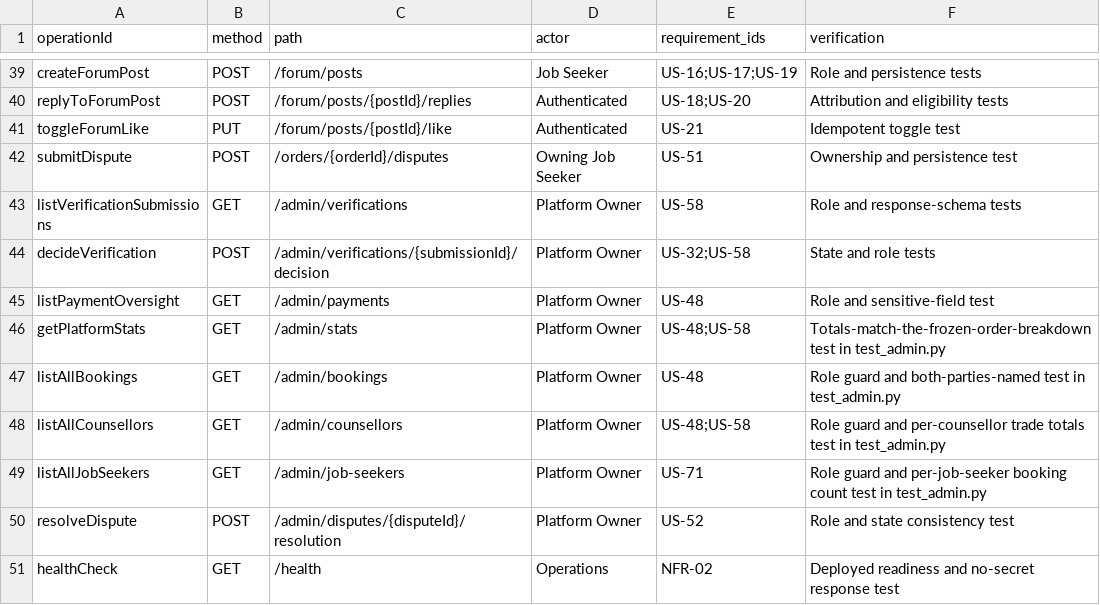
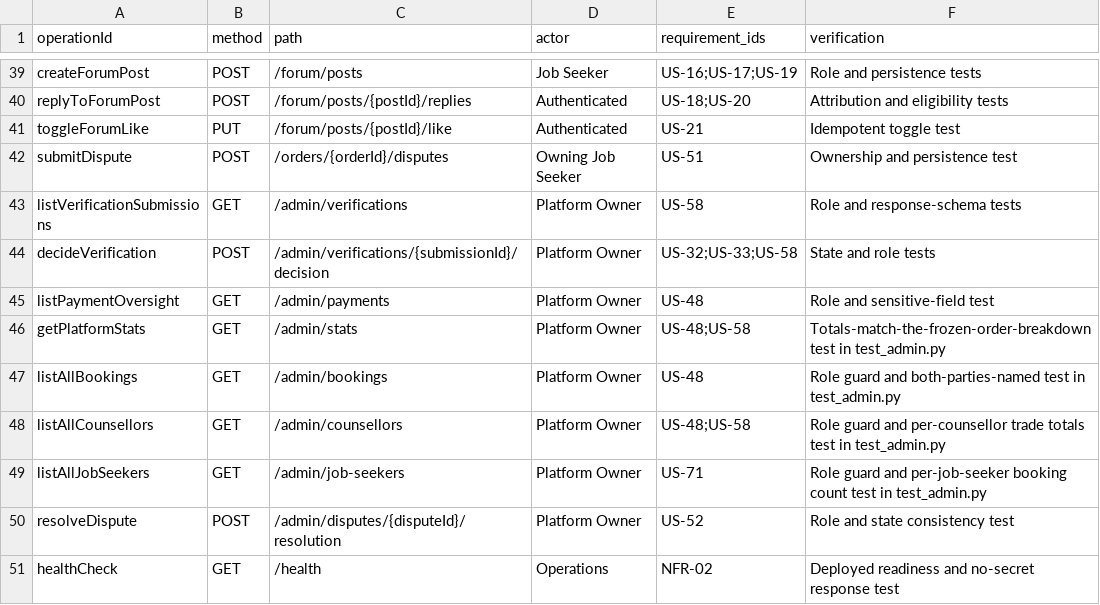
Before and after one commit to ZichuanW15/yoir_sample, a CSV file: docs/sprint1/executable-architecture/interface-traceability.csv, drawn as a sheet; only a part is shown, gaps mark what is left out.

```diff
--- a/docs/sprint1/executable-architecture/interface-traceability.csv
+++ b/docs/sprint1/executable-architecture/interface-traceability.csv
@@ -43,3 +43,3 @@ submitDispute,POST,/orders/{orderId}/disputes,Owning Job Seeker,US-51,Ownership
 listVerificationSubmissions,GET,/admin/verifications,Platform Owner,US-58,Role and response-schema tests
-decideVerification,POST,/admin/verifications/{submissionId}/decision,Platform Owner,US-32;US-58,State and role tests
+decideVerification,POST,/admin/verifications/{submissionId}/decision,Platform Owner,US-32;US-33;US-58,State and role tests
 listPaymentOversight,GET,/admin/payments,Platform Owner,US-48,Role and sensitive-field test
```
Also changed, not shown: 4 other files.
